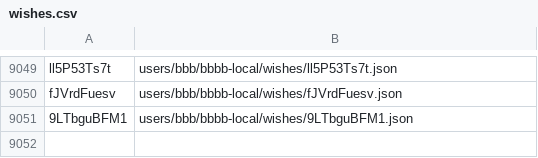
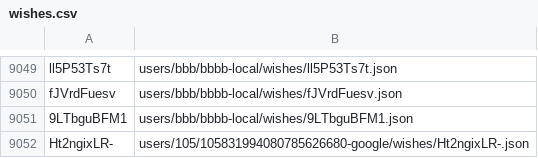
Before and after one commit to knigopis/repo2.knigopis.com, a CSV file: wishes.csv, drawn as a sheet; only a part is shown, gaps mark what is left out; the diff names each change by its address in the sheet, - before the commit and + after, or states it on an @@ line.

```diff
--- a/wishes.csv
+++ b/wishes.csv
+row 9052: Ht2ngixLR- | users/105/105831994080785626680-google/wishes/Ht2ngixLR-.json
```
Also changed, not shown: 2 other files.
